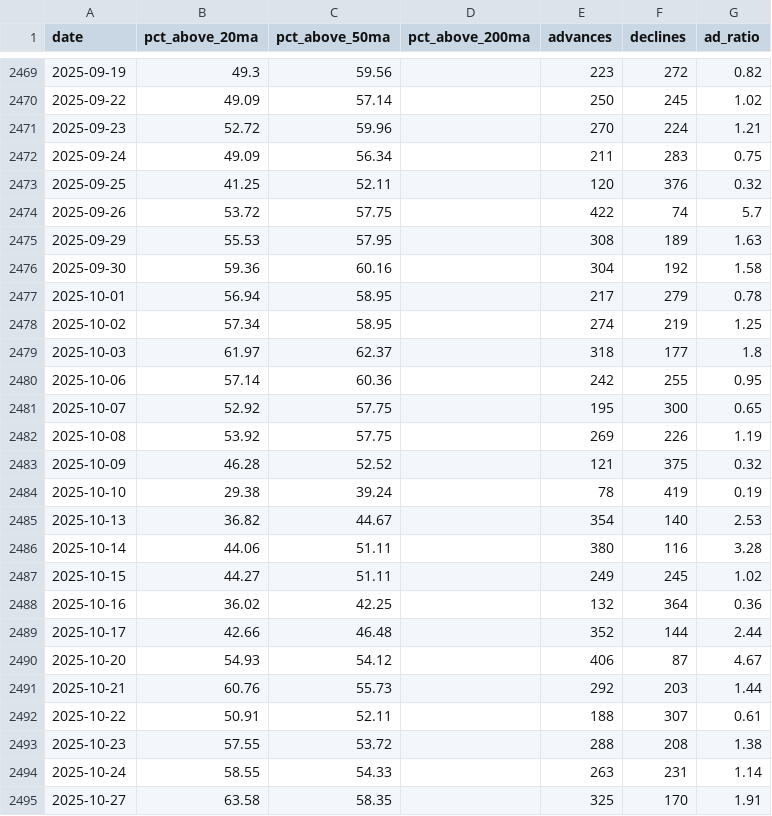
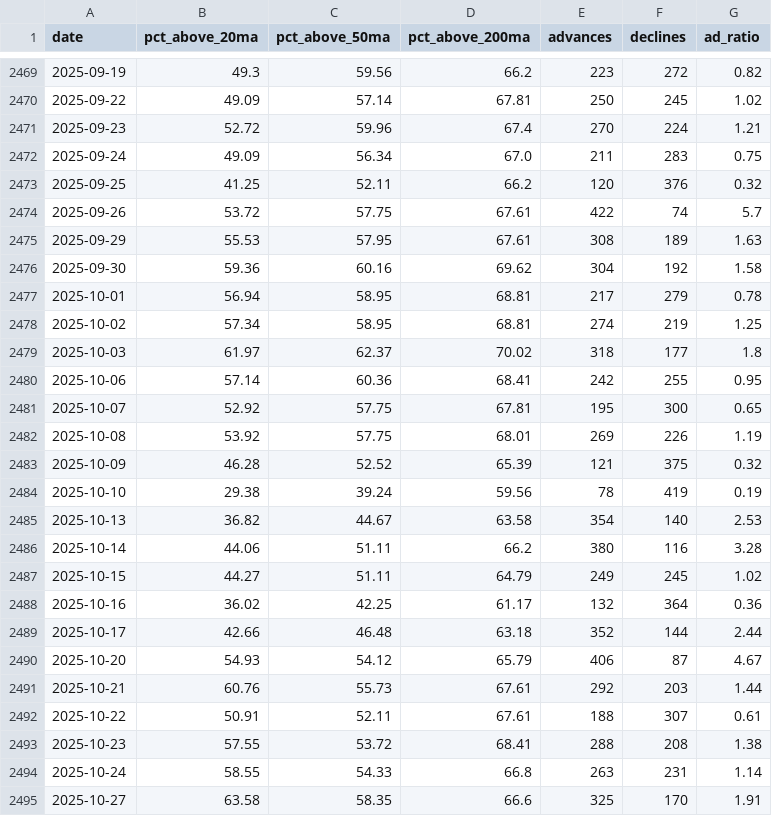
Before and after one commit to JiananZhao/html, a CSV file: market_breadth.csv, drawn as a sheet; only a part is shown, gaps mark what is left out; the diff covers the shown part only.

```diff
--- a/market_breadth.csv
+++ b/market_breadth.csv
@@ -2469,27 +2469,27 @@ date,pct_above_20ma,pct_above_50ma,pct_above_200ma,advances,declines,ad_ratio
-2025-09-19,49.3,59.56,,223,272,0.82
-2025-09-22,49.09,57.14,,250,245,1.02
-2025-09-23,52.72,59.96,,270,224,1.21
-2025-09-24,49.09,56.34,,211,283,0.75
-2025-09-25,41.25,52.11,,120,376,0.32
-2025-09-26,53.72,57.75,,422,74,5.7
-2025-09-29,55.53,57.95,,308,189,1.63
-2025-09-30,59.36,60.16,,304,192,1.58
-2025-10-01,56.94,58.95,,217,279,0.78
-2025-10-02,57.34,58.95,,274,219,1.25
-2025-10-03,61.97,62.37,,318,177,1.8
-2025-10-06,57.14,60.36,,242,255,0.95
-2025-10-07,52.92,57.75,,195,300,0.65
-2025-10-08,53.92,57.75,,269,226,1.19
-2025-10-09,46.28,52.52,,121,375,0.32
-2025-10-10,29.38,39.24,,78,419,0.19
-2025-10-13,36.82,44.67,,354,140,2.53
-2025-10-14,44.06,51.11,,380,116,3.28
-2025-10-15,44.27,51.11,,249,245,1.02
-2025-10-16,36.02,42.25,,132,364,0.36
-2025-10-17,42.66,46.48,,352,144,2.44
-2025-10-20,54.93,54.12,,406,87,4.67
-2025-10-21,60.76,55.73,,292,203,1.44
-2025-10-22,50.91,52.11,,188,307,0.61
-2025-10-23,57.55,53.72,,288,208,1.38
-2025-10-24,58.55,54.33,,263,231,1.14
-2025-10-27,63.58,58.35,,325,170,1.91
+2025-09-19,49.3,59.56,66.2,223,272,0.82
+2025-09-22,49.09,57.14,67.81,250,245,1.02
+2025-09-23,52.72,59.96,67.4,270,224,1.21
+2025-09-24,49.09,56.34,67.0,211,283,0.75
+2025-09-25,41.25,52.11,66.2,120,376,0.32
+2025-09-26,53.72,57.75,67.61,422,74,5.7
+2025-09-29,55.53,57.95,67.61,308,189,1.63
+2025-09-30,59.36,60.16,69.62,304,192,1.58
+2025-10-01,56.94,58.95,68.81,217,279,0.78
+2025-10-02,57.34,58.95,68.81,274,219,1.25
+2025-10-03,61.97,62.37,70.02,318,177,1.8
+2025-10-06,57.14,60.36,68.41,242,255,0.95
+2025-10-07,52.92,57.75,67.81,195,300,0.65
+2025-10-08,53.92,57.75,68.01,269,226,1.19
+2025-10-09,46.28,52.52,65.39,121,375,0.32
+2025-10-10,29.38,39.24,59.56,78,419,0.19
+2025-10-13,36.82,44.67,63.58,354,140,2.53
+2025-10-14,44.06,51.11,66.2,380,116,3.28
+2025-10-15,44.27,51.11,64.79,249,245,1.02
+2025-10-16,36.02,42.25,61.17,132,364,0.36
+2025-10-17,42.66,46.48,63.18,352,144,2.44
+2025-10-20,54.93,54.12,65.79,406,87,4.67
+2025-10-21,60.76,55.73,67.61,292,203,1.44
+2025-10-22,50.91,52.11,67.61,188,307,0.61
+2025-10-23,57.55,53.72,68.41,288,208,1.38
+2025-10-24,58.55,54.33,66.8,263,231,1.14
+2025-10-27,63.58,58.35,66.6,325,170,1.91
```
Also changed, not shown: 126 edited cells elsewhere in this file.
